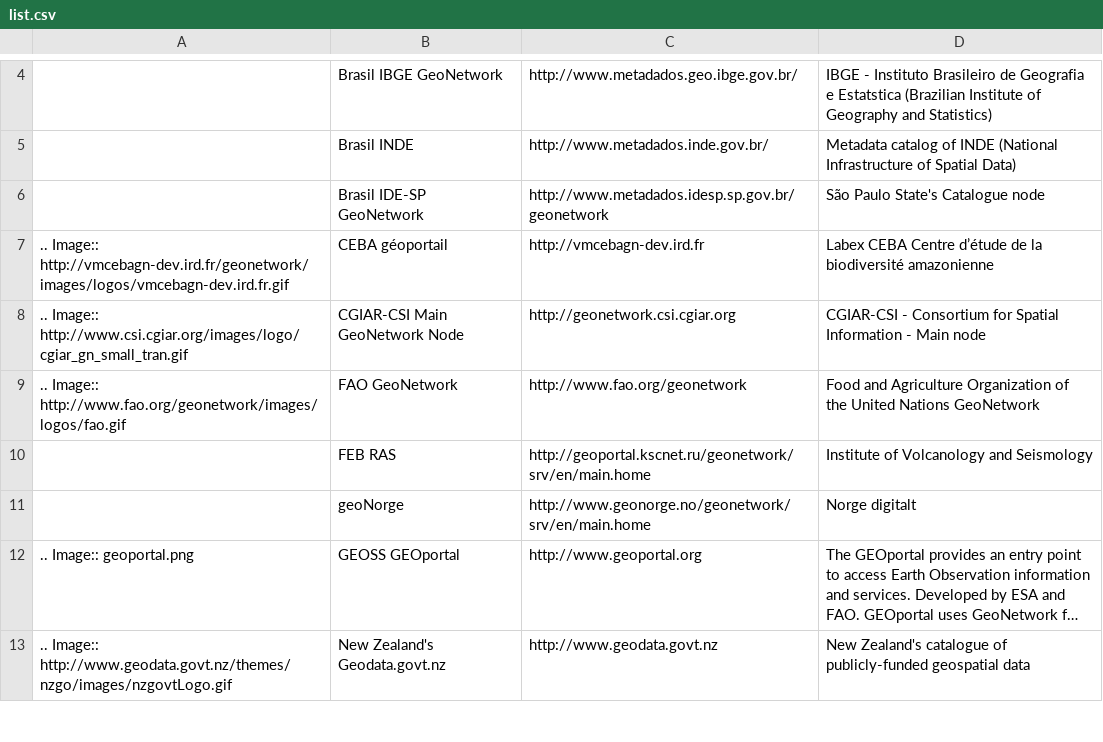
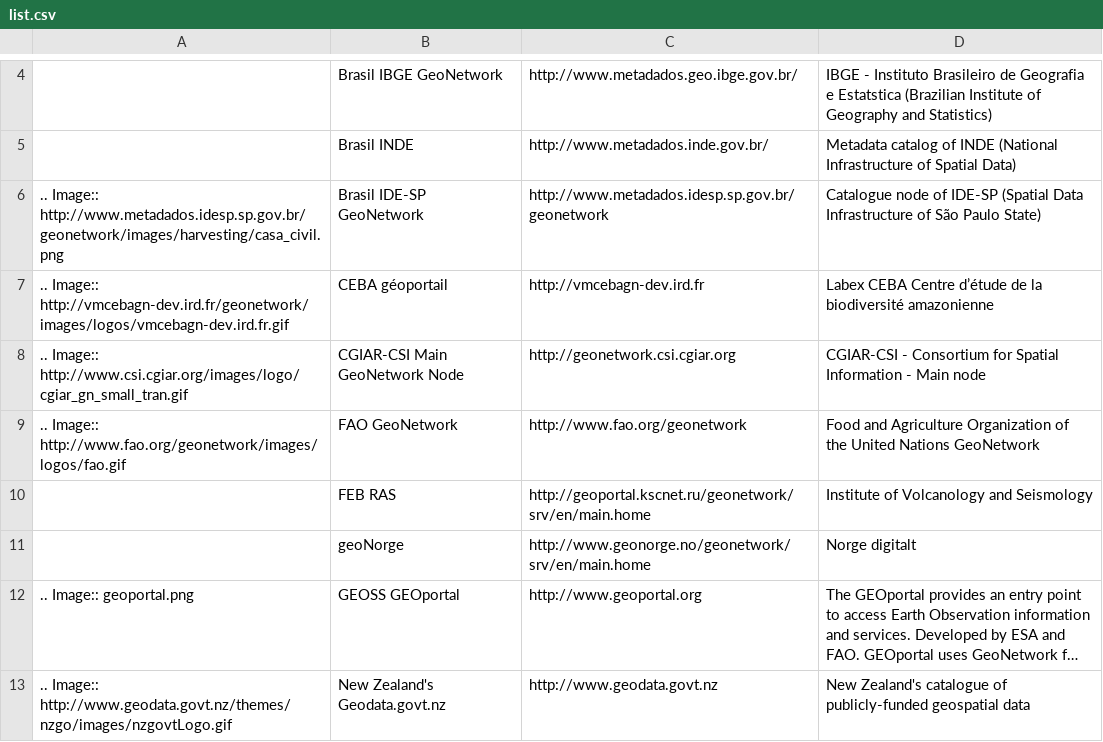
Before and after one commit to geonetwork/website, a CSV file: docsrc/gallery/list.csv, drawn as a sheet; only a part is shown, gaps mark what is left out; long unchanged cells end in …; the diff names each change by its address in the sheet, - before the commit and + after, or states it on an @@ line.

Commit message:
Added logo to São Paulo State’s Catalogue node in Gallery

```diff
--- a/docsrc/gallery/list.csv
+++ b/docsrc/gallery/list.csv
-A6: (empty)
+A6: .. Image:: http://www.metadados.idesp.sp.gov.br/geonetwork/images/harvesting/casa_civil.png
-D6: São Paulo State's Catalogue node
+D6: Catalogue node of IDE-SP (Spatial Data Infrastructure of São Paulo State)
```
